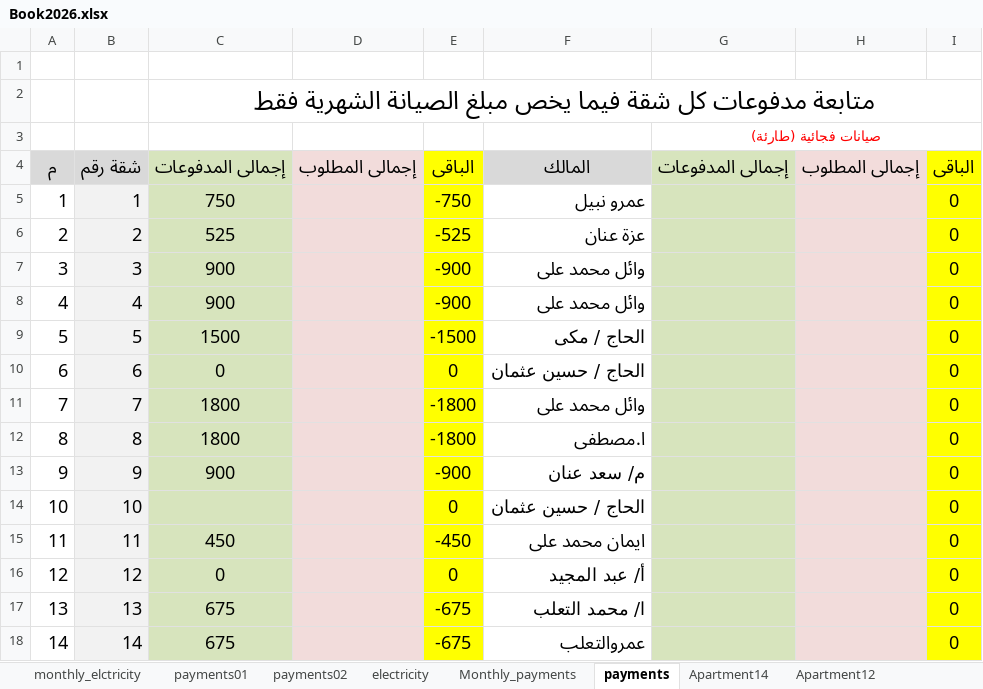
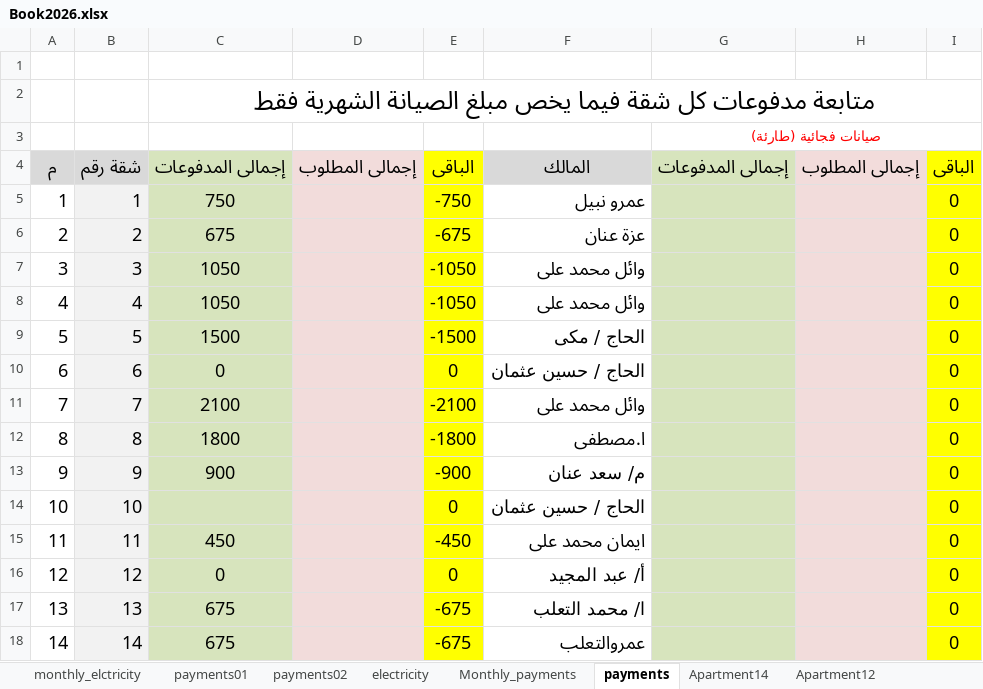
Before and after one commit to wmaa64/syana2024, an Excel workbook: Book2026.xlsx, sheet payments, drawn as a sheet; values as stored, in another font and other column widths than the file's, no borders; the diff names each change by its address in the sheet, - before the commit and + after, or states it on an @@ line.

```diff
--- a/Book2026.xlsx (sheet payments)
+++ b/Book2026.xlsx (sheet payments)
-C6: 525
+C6: 675
-E6: -525
+E6: -675
-C7:C8: 900
+C7:C8: 1050
-E7:E8: -900
+E7:E8: -1050
-C11: 1800
+C11: 2100
-E11: -1800
+E11: -2100
```
Also changed, not shown: sheet incomes, sheet Monthly_payments, sheet balance, sheet Apartment3, sheet Apartment7, sheet Apartment4, 1 more sheet.
